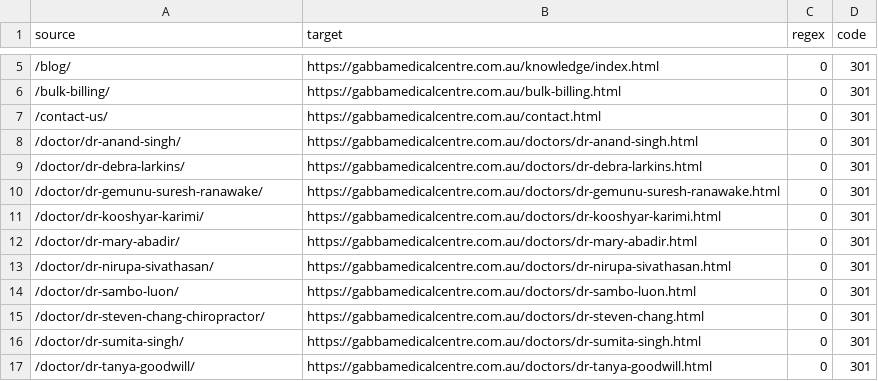
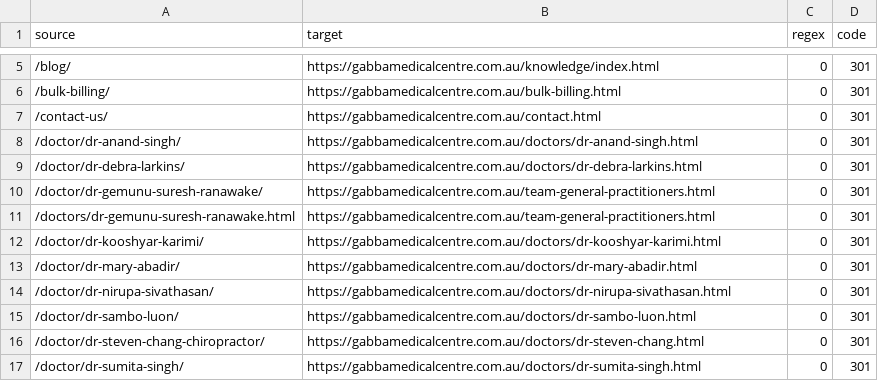
Before and after one commit to ThoshiMedicals/healthcare-doctors-platform, a CSV file: deployment/migration/redirect-import.csv, drawn as a sheet; only a part is shown, gaps mark what is left out; the shorter side is filled out with more unchanged rows.

```diff
--- a/deployment/migration/redirect-import.csv
+++ b/deployment/migration/redirect-import.csv
@@ -9,3 +9,4 @@
 /doctor/dr-debra-larkins/,https://gabbamedicalcentre.com.au/doctors/dr-debra-larkins.html,0,301
-/doctor/dr-gemunu-suresh-ranawake/,https://gabbamedicalcentre.com.au/doctors/dr-gemunu-suresh-ranawake.html,0,301
+/doctor/dr-gemunu-suresh-ranawake/,https://gabbamedicalcentre.com.au/team-general-practitioners.html,0,301
+/doctors/dr-gemunu-suresh-ranawake.html,https://gabbamedicalcentre.com.au/team-general-practitioners.html,0,301
 /doctor/dr-kooshyar-karimi/,https://gabbamedicalcentre.com.au/doctors/dr-kooshyar-karimi.html,0,301
```
Also changed, not shown: deployment/migration/cloudflare-bulk-redirects.csv, deployment/migration/redirect-map.csv, 3 other files.
